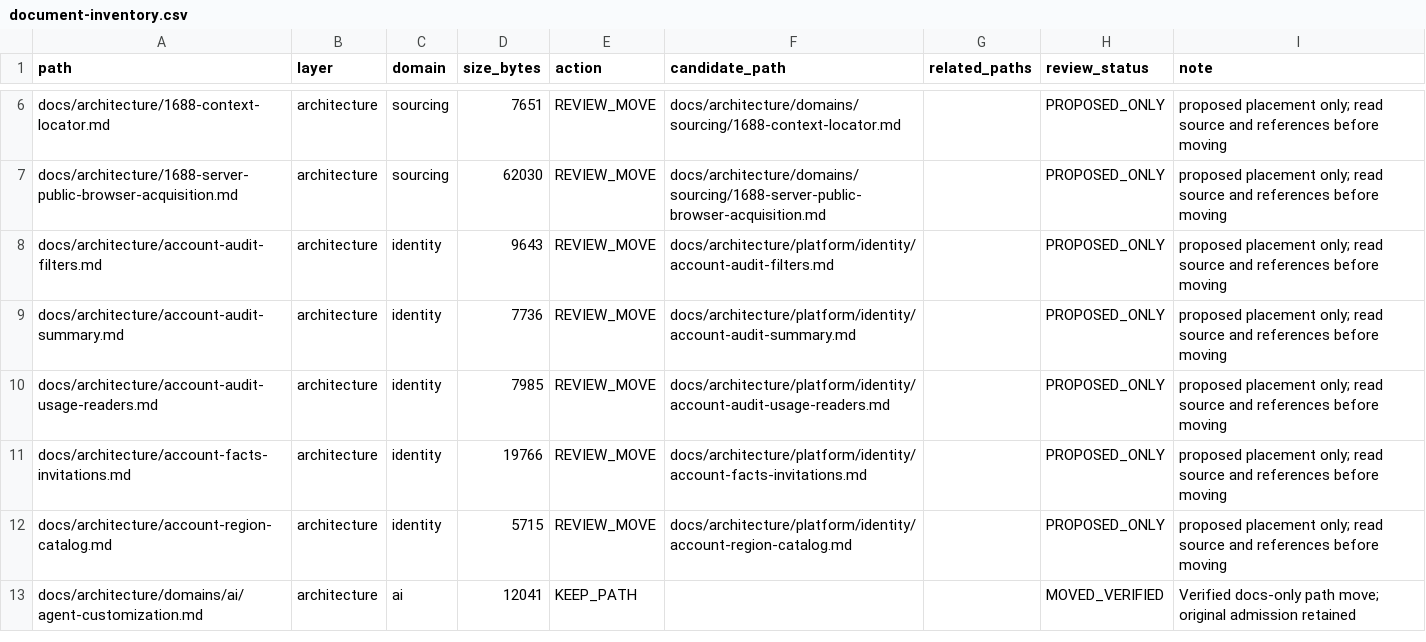
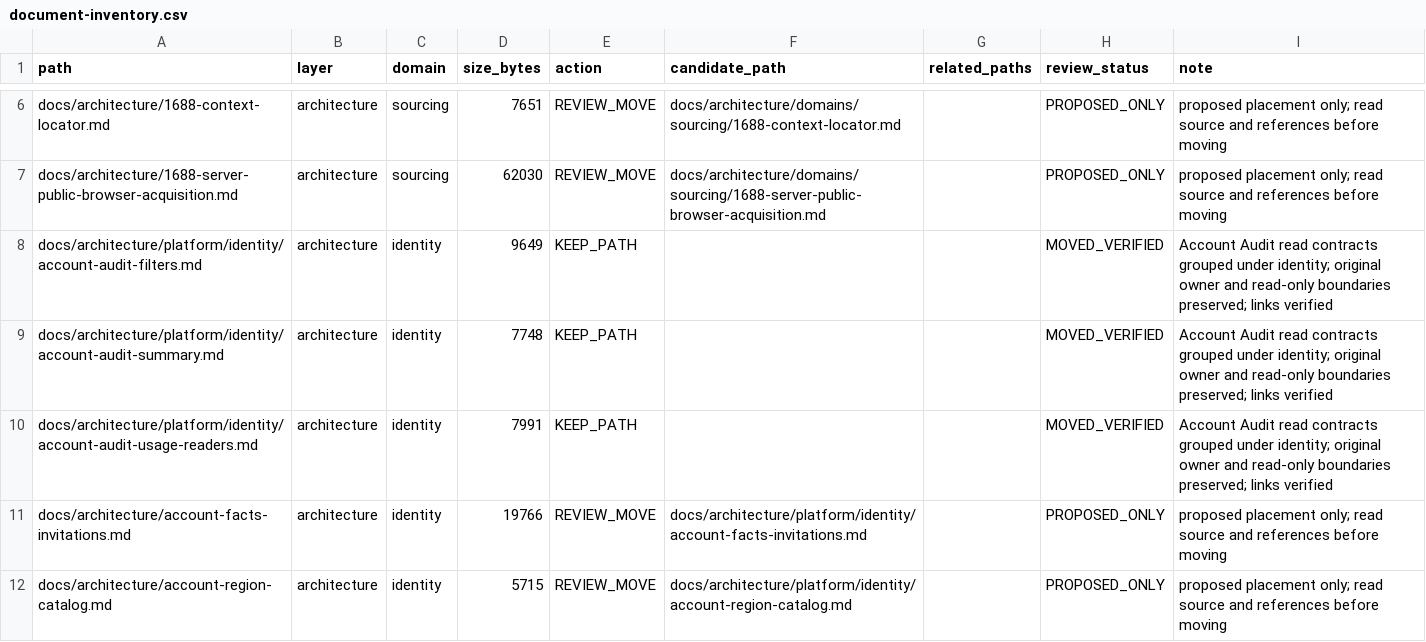
Before and after one commit to henryxu1008/shuomi-ai-commerce, a CSV file: docs/document-inventory.csv, drawn as a sheet; only a part is shown, gaps mark what is left out; the shorter side is filled out with more unchanged rows; removed rows and columns are numbered as before the commit, all else as after; the diff names each change by its address in the sheet, - before the commit and + after, or states it on an @@ line.

Commit message:
docs(architecture): group account audit read contracts

```diff
--- a/docs/document-inventory.csv
+++ b/docs/document-inventory.csv
-row 8: docs/architecture/account-audit-filters.md | architecture | identity | 9643 | REVIEW_MOVE | docs/architecture/platform/identity/account-audit-filters.md |  | PROPOSED_ONLY | proposed placement only; read source and references before moving
-row 9: docs/architecture/account-audit-summary.md | architecture | identity | 7736 | REVIEW_MOVE | docs/architecture/platform/identity/account-audit-summary.md |  | PROPOSED_ONLY | proposed placement only; read source and references before moving
-row 10: docs/architecture/account-audit-usage-readers.md | architecture | identity | 7985 | REVIEW_MOVE | docs/architecture/platform/identity/account-audit-usage-readers.md |  | PROPOSED_ONLY | proposed placement only; read source and references before moving
+row 8: docs/architecture/platform/identity/account-audit-filters.md | architecture | identity | 9649 | KEEP_PATH |  |  | MOVED_VERIFIED | Account Audit read contracts grouped under identity; original owner and read-only boundaries preserved; links verified
+row 9: docs/architecture/platform/identity/account-audit-summary.md | architecture | identity | 7748 | KEEP_PATH |  |  | MOVED_VERIFIED | Account Audit read contracts grouped under identity; original owner and read-only boundaries preserved; links verified
+row 10: docs/architecture/platform/identity/account-audit-usage-readers.md | architecture | identity | 7991 | KEEP_PATH |  |  | MOVED_VERIFIED | Account Audit read contracts grouped under identity; original owner and read-only boundaries preserved; links verified
```
Also changed, not shown: 4 other files.
